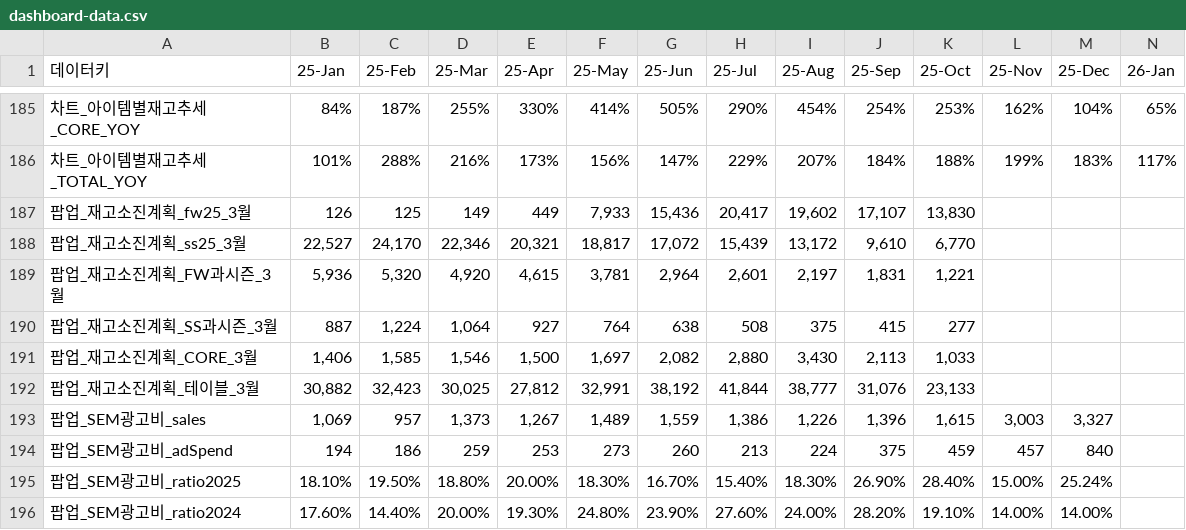
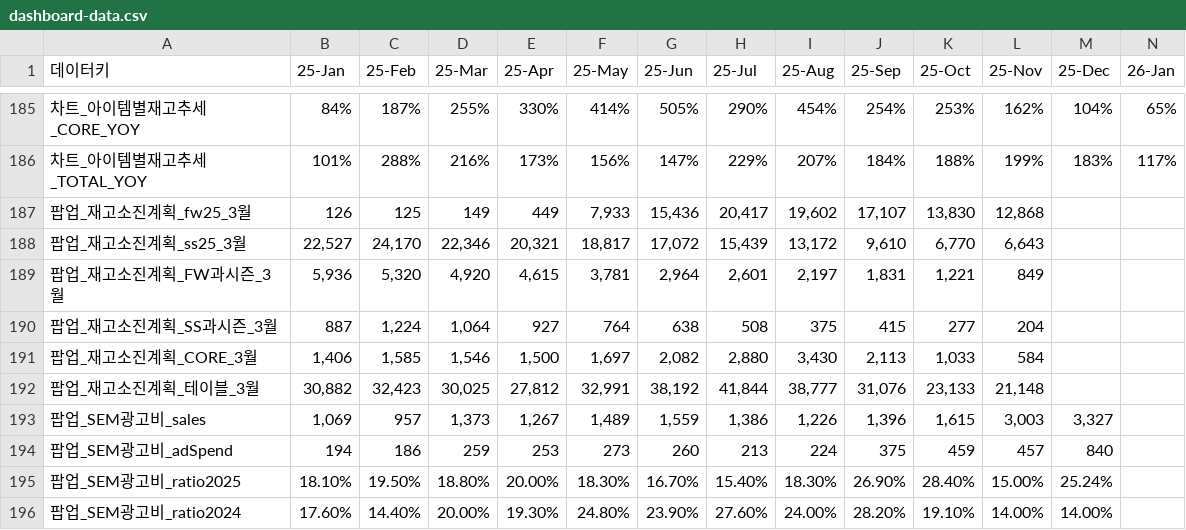
Before and after one commit to kyeongsoo88/New_stodashboard, a CSV file: frontend/public/data/dashboard-data.csv, drawn as a sheet; only a part is shown, gaps mark what is left out.

Commit message:
Update dashboard data and backend port

```diff
--- a/frontend/public/data/dashboard-data.csv
+++ b/frontend/public/data/dashboard-data.csv
@@ -186,8 +186,8 @@
 차트_아이템별재고추세_TOTAL_YOY,101%,288%,216%,173%,156%,147%,229%,207%,184%,188%,199%,183%,117%,,,,,
-팝업_재고소진계획_fw25_3월,126,125,149,449,"7,933","15,436","20,417","19,602","17,107","13,830",,,,,,,,
-팝업_재고소진계획_ss25_3월,"22,527","24,170","22,346","20,321","18,817","17,072","15,439","13,172","9,610","6,770",,,,,,,,
-팝업_재고소진계획_FW과시즌_3월,"5,936","5,320","4,920","4,615","3,781","2,964","2,601","2,197","1,831","1,221",,,,,,,,
-팝업_재고소진계획_SS과시즌_3월,887,"1,224","1,064",927,764,638,508,375,415,277,,,,,,,,
-팝업_재고소진계획_CORE_3월,"1,406","1,585","1,546","1,500","1,697","2,082","2,880","3,430","2,113","1,033",,,,,,,,
-팝업_재고소진계획_테이블_3월,"30,882","32,423","30,025","27,812","32,991","38,192","41,844","38,777","31,076","23,133",,,,,,,,
+팝업_재고소진계획_fw25_3월,126,125,149,449,"7,933","15,436","20,417","19,602","17,107","13,830","12,868",,,,,,,
+팝업_재고소진계획_ss25_3월,"22,527","24,170","22,346","20,321","18,817","17,072","15,439","13,172","9,610","6,770","6,643",,,,,,,
+팝업_재고소진계획_FW과시즌_3월,"5,936","5,320","4,920","4,615","3,781","2,964","2,601","2,197","1,831","1,221",849,,,,,,,
+팝업_재고소진계획_SS과시즌_3월,887,"1,224","1,064",927,764,638,508,375,415,277,204,,,,,,,
+팝업_재고소진계획_CORE_3월,"1,406","1,585","1,546","1,500","1,697","2,082","2,880","3,430","2,113","1,033",584,,,,,,,
+팝업_재고소진계획_테이블_3월,"30,882","32,423","30,025","27,812","32,991","38,192","41,844","38,777","31,076","23,133","21,148",,,,,,,
 팝업_SEM광고비_sales,"1,069",957,"1,373","1,267","1,489","1,559","1,386","1,226","1,396","1,615","3,003","3,327",,,,,,
```
Also changed, not shown: 1 other file.
